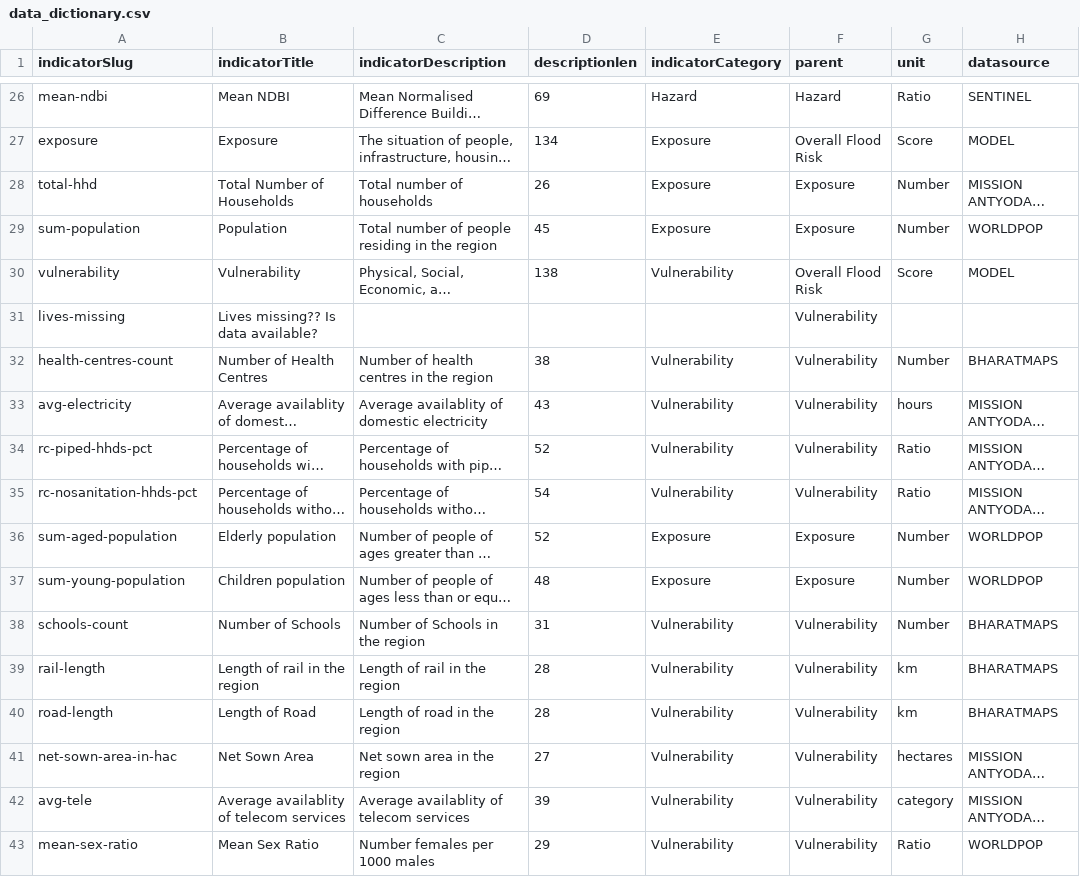
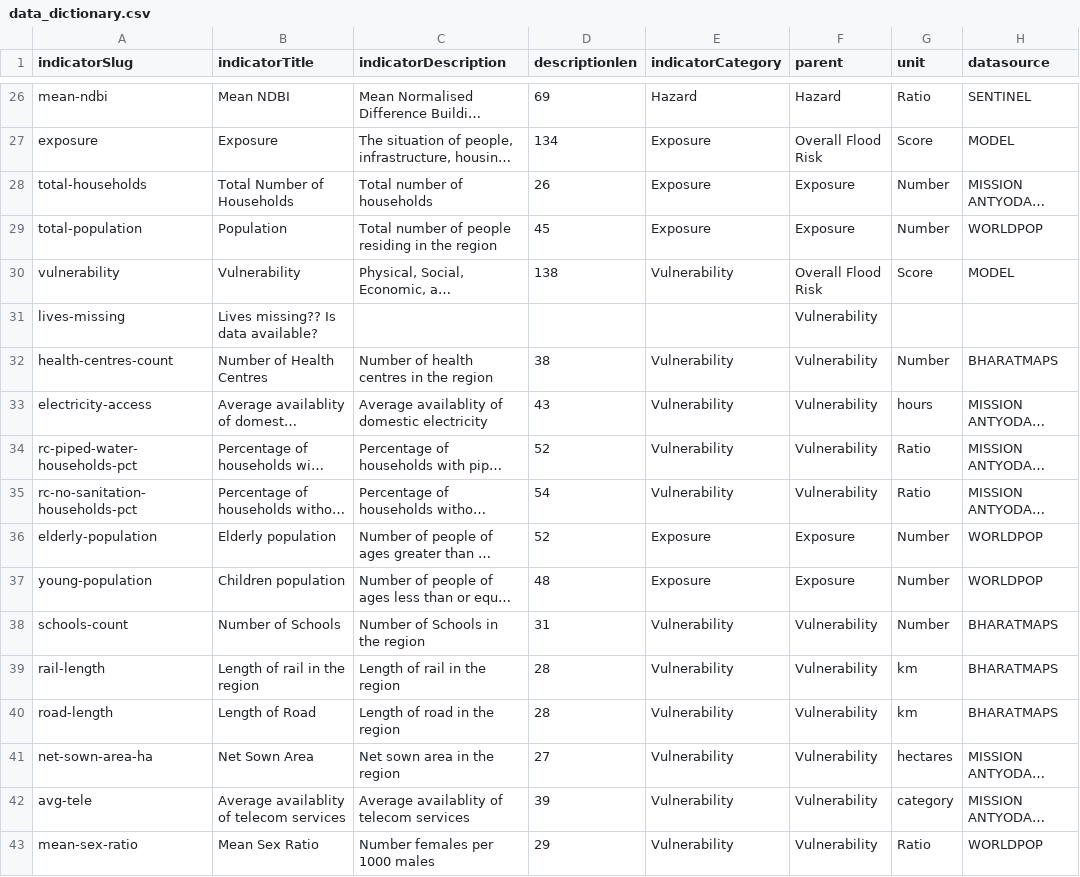
Before and after one commit to CivicDataLab/risk-score-model-generic, a CSV file: contrib/india/example/data/data_dictionary.csv, drawn as a sheet; only a part is shown, gaps mark what is left out; long unchanged cells end in …; the diff covers the shown part only; the diff names each change by its address in the sheet, - before the commit and + after, or states it on an @@ line.

```diff
--- a/contrib/india/example/data/data_dictionary.csv
+++ b/contrib/india/example/data/data_dictionary.csv
-A28 (indicatorSlug): total-hhd
+A28 (indicatorSlug): total-households
-A29 (indicatorSlug): sum-population
+A29 (indicatorSlug): total-population
-A33 (indicatorSlug): avg-electricity
+A33 (indicatorSlug): electricity-access
-A34 (indicatorSlug): rc-piped-hhds-pct
+A34 (indicatorSlug): rc-piped-water-households-pct
-A35 (indicatorSlug): rc-nosanitation-hhds-pct
+A35 (indicatorSlug): rc-no-sanitation-households-pct
-A36 (indicatorSlug): sum-aged-population
+A36 (indicatorSlug): elderly-population
-A37 (indicatorSlug): sum-young-population
+A37 (indicatorSlug): young-population
-A41 (indicatorSlug): net-sown-area-in-hac
+A41 (indicatorSlug): net-sown-area-ha
```
Also changed, not shown: 7 edited cells elsewhere in this file, data/MASTER_VARIABLES.csv, data/data_dictionary.csv, 18 other files.
